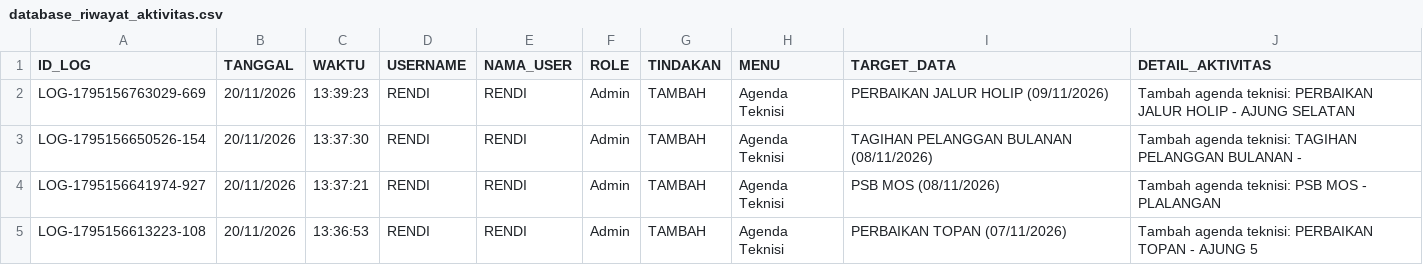
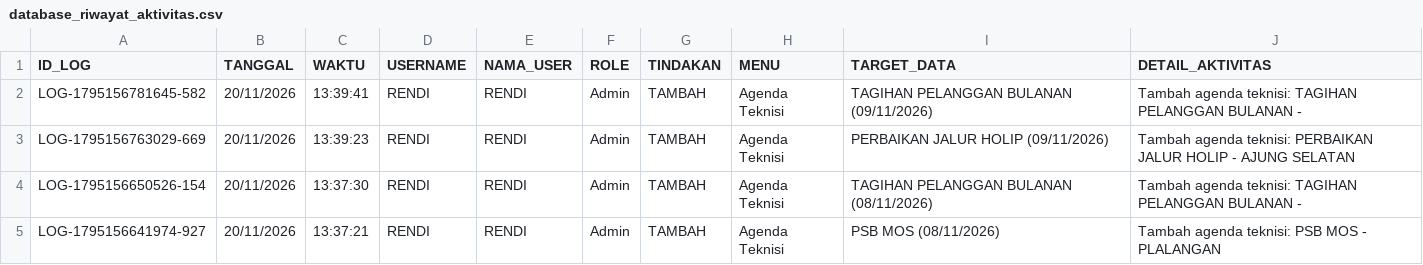
Before and after one commit to ilyasajha5-cpu/like-billing, a CSV file: database_riwayat_aktivitas.csv, drawn as a sheet; only a part is shown; the shorter side is filled out with more unchanged rows.

Commit message:
Fast-Sync database_riwayat_aktivitas.csv

```diff
--- a/database_riwayat_aktivitas.csv
+++ b/database_riwayat_aktivitas.csv
@@ -1,2 +1,3 @@
 ID_LOG,TANGGAL,WAKTU,USERNAME,NAMA_USER,ROLE,TINDAKAN,MENU,TARGET_DATA,DETAIL_AKTIVITAS
+"LOG-1795156781645-582","20/11/2026","13:39:41","RENDI","RENDI","Admin","TAMBAH","Agenda Teknisi","TAGIHAN PELANGGAN BULANAN (09/11/2026)","Tambah agenda teknisi: TAGIHAN PELANGGAN BULANAN - "
 "LOG-1795156763029-669","20/11/2026","13:39:23","RENDI","RENDI","Admin","TAMBAH","Agenda Teknisi","PERBAIKAN JALUR HOLIP (09/11/2026)","Tambah agenda teknisi: PERBAIKAN JALUR HOLIP - AJUNG SELATAN"
```
